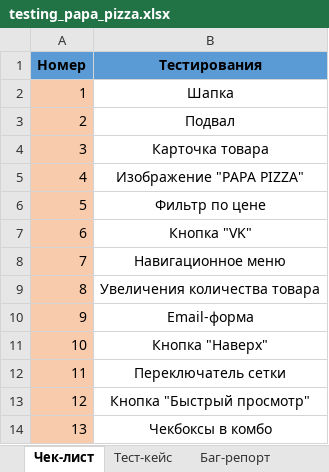
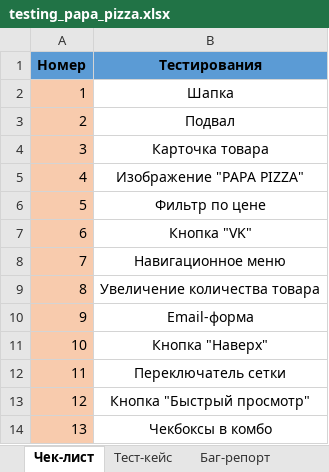
Before and after one commit to Zohir-QA/Nazarow_diplom, an Excel workbook: testing_papa_pizza.xlsx, sheet Чек-лист, drawn as a sheet; values as stored, in another font and other column widths than the file's, no borders; the diff names each change by its address in the sheet, - before the commit and + after, or states it on an @@ line.

```diff
--- a/testing_papa_pizza.xlsx (sheet Чек-лист)
+++ b/testing_papa_pizza.xlsx (sheet Чек-лист)
-B9 (Тестирования): Увеличения количества товара
+B9 (Тестирования): Увеличение количества товара
```
Also changed, not shown: sheet Тест-кейс, sheet Баг-репорт.
